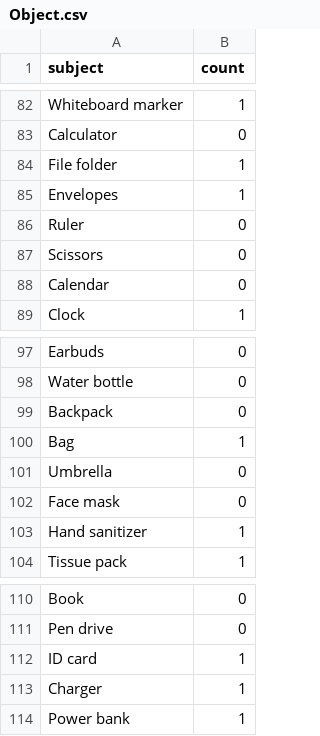
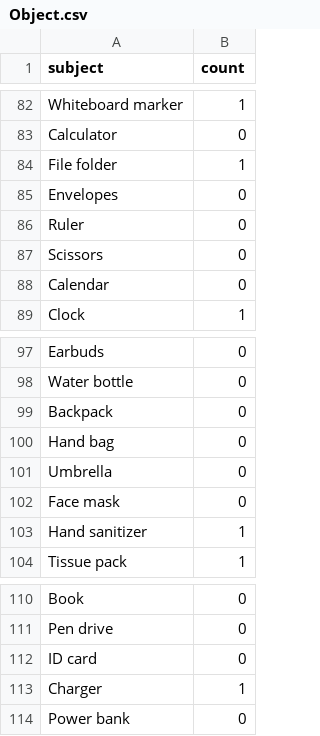
Before and after one commit to mans-ahmadian/AiArtStudio.Puzzle, a CSV file: Prompts/Object.csv, drawn as a sheet; only a part is shown, gaps mark what is left out.

Commit message:
update object prompts

```diff
--- a/Prompts/Object.csv
+++ b/Prompts/Object.csv
@@ -84,3 +84,3 @@ Calculator,0
 File folder,1
-Envelopes,1
+Envelopes,0
 Ruler,0
@@ -99,3 +99,3 @@ Water bottle,0
 Backpack ,0
-Bag,1
+Hand bag,0
 Umbrella,0
@@ -111,4 +111,4 @@ Book,0
 Pen drive,0
-ID card,1
+ID card,0
 Charger ,1
-Power bank,1
+Power bank,0
```
